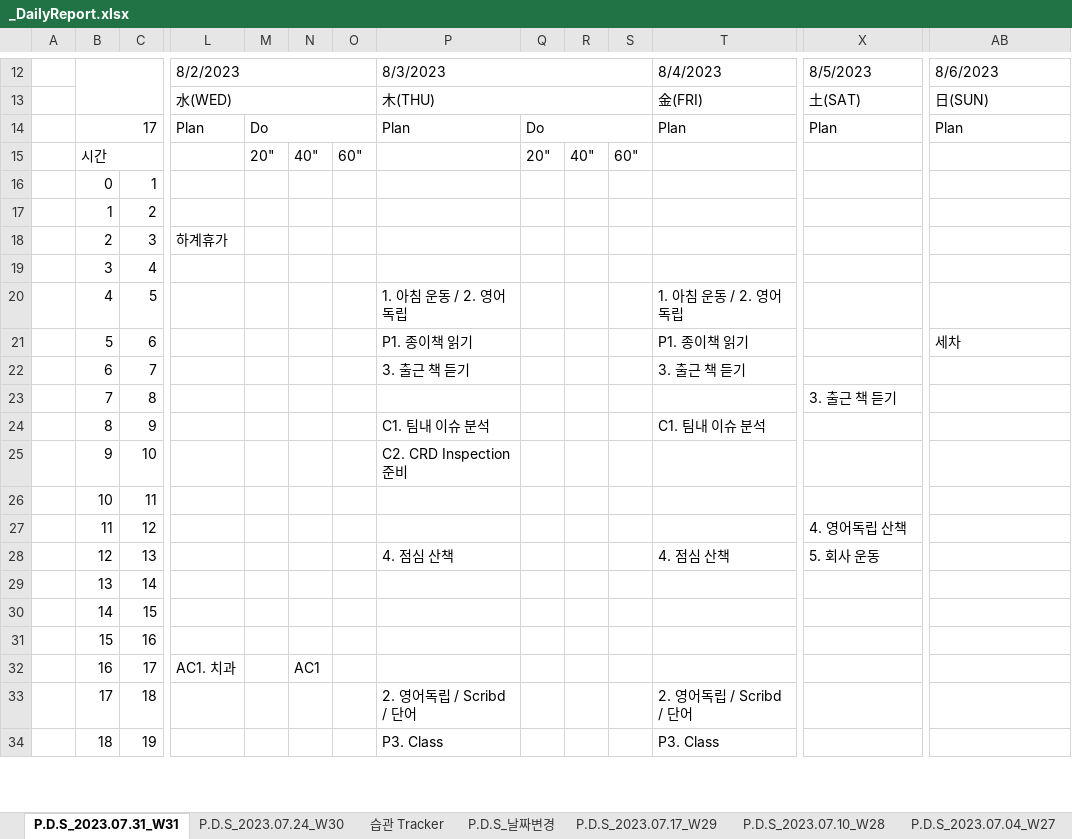
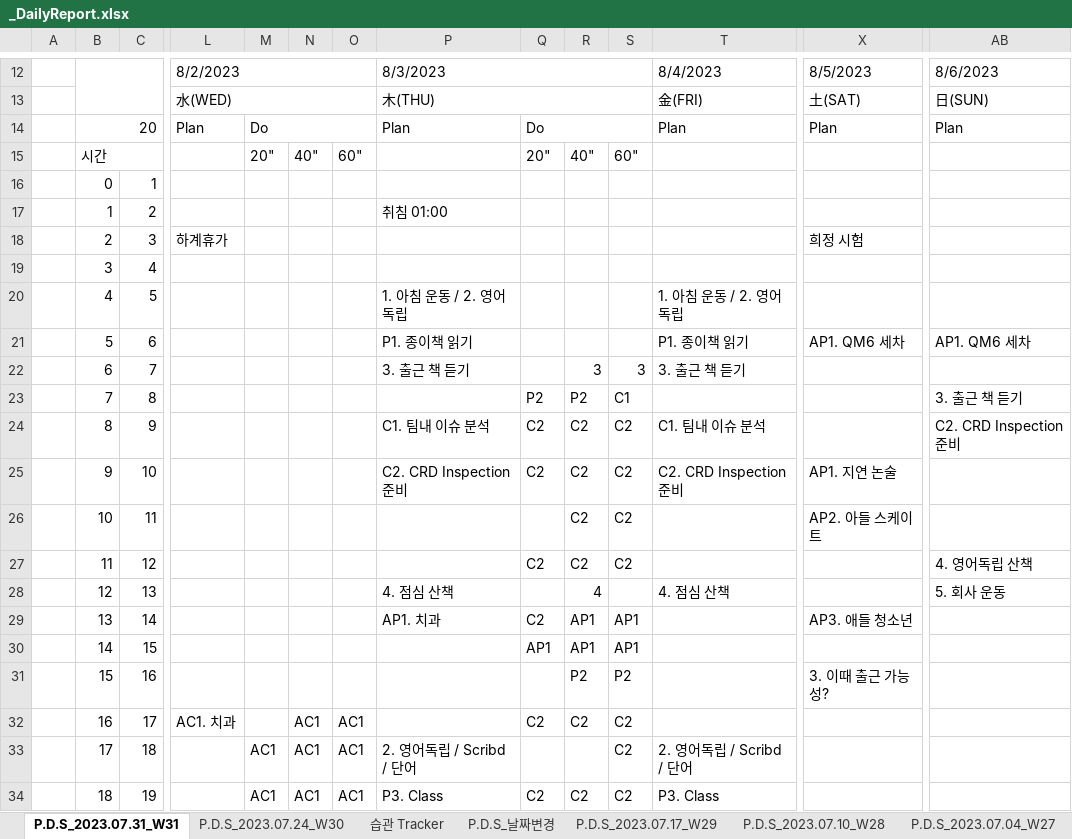
Before and after one commit to jcseo1028/jcseo1028.github.io, an Excel workbook: _qDailyReport/_DailyReport.xlsx, sheet P.D.S_2023.07.31_W31, drawn as a sheet; only a part is shown, gaps mark what is left out; values as stored, in another font and other column widths than the file's, no cell formats; charts and pictures and conditional formats not drawn; removed rows and columns are numbered as before the commit, all else as after; rows hold the shown columns only; the diff covers the shown part only; the diff names each change by its address in the sheet, - before the commit and + after, or states it on an @@ line.

```diff
--- a/_qDailyReport/_DailyReport.xlsx (sheet P.D.S_2023.07.31_W31)
+++ b/_qDailyReport/_DailyReport.xlsx (sheet P.D.S_2023.07.31_W31)
-B14: 17
+B14: 20
-P17: (empty)
+P17: 취침 01:00
-X18: (empty)
+X18: 희정 시험
-X21: (empty)
+X21: AP1. QM6 세차
-AB21: 세차
+AB21: AP1. QM6 세차
-R22: (empty)
+R22: 3
-S22: (empty)
+S22: 3
-row 23:  | 7 | 8 |  |  |  |  |  |  |  |  |  | 3. 출근 책 듣기
-row 24:  | 8 | 9 |  |  |  |  | C1. 팀내 이슈 분석 |  |  |  | C1. 팀내 이슈 분석
-row 25:  | 9 | 10 |  |  |  |  | C2. CRD Inspection 준비
-row 26:  | 10 | 11
-row 27:  | 11 | 12 |  |  |  |  |  |  |  |  |  | 4. 영어독립 산책
+row 23:  | 7 | 8 |  |  |  |  |  | P2 | P2 | C1 |  |  | 3. 출근 책 듣기
+row 24:  | 8 | 9 |  |  |  |  | C1. 팀내 이슈 분석 | C2 | C2 | C2 | C1. 팀내 이슈 분석 |  | C2. CRD Inspection 준비
+row 25:  | 9 | 10 |  |  |  |  | C2. CRD Inspection 준비 | C2 | C2 | C2 | C2. CRD Inspection 준비 | AP1. 지연 논술
+row 26:  | 10 | 11 |  |  |  |  |  |  | C2 | C2 |  | AP2. 아들 스케이트
+row 27:  | 11 | 12 |  |  |  |  |  | C2 | C2 | C2 |  |  | 4. 영어독립 산책
-R28: (empty)
+R28: 4
-X28: 5. 회사 운동
+X28: (empty)
-AB28: (empty)
+AB28: 5. 회사 운동
-row 29:  | 13 | 14
-row 30:  | 14 | 15
-row 31:  | 15 | 16
-row 32:  | 16 | 17 | AC1. 치과 |  | AC1
-row 33:  | 17 | 18 |  |  |  |  | 2. 영어독립 / Scribd / 단어 |  |  |  | 2. 영어독립 / Scribd / 단어
-row 34:  | 18 | 19 |  |  |  |  | P3. Class |  |  |  | P3. Class
+row 29:  | 13 | 14 |  |  |  |  | AP1. 치과 | C2 | AP1 | AP1 |  | AP3. 애들 청소년
+row 30:  | 14 | 15 |  |  |  |  |  | AP1 | AP1 | AP1
+row 31:  | 15 | 16 |  |  |  |  |  |  | P2 | P2 |  | 3. 이때 출근 가능성?
+row 32:  | 16 | 17 | AC1. 치과 |  | AC1 | AC1 |  | C2 | C2 | C2
+row 33:  | 17 | 18 |  | AC1 | AC1 | AC1 | 2. 영어독립 / Scribd / 단어 |  |  | C2 | 2. 영어독립 / Scribd / 단어
+row 34:  | 18 | 19 |  | AC1 | AC1 | AC1 | P3. Class | C2 | C2 | C2 | P3. Class
```
Also changed, not shown: 38 edited cells elsewhere in this sheet, sheet P.D.S_2023.07.24_W30, sheet 습관 Tracker, sheet P.D.S_2022.11.28, sheet P.D.S_2022.10.17, sheet P.D.S_2022.10.10, sheet P.D.S_2022.11.21, 38 more sheets, cell formats, charts or pictures, _qDailyReport/_DailyReport_Statistic.xlsx, 4 other files.
